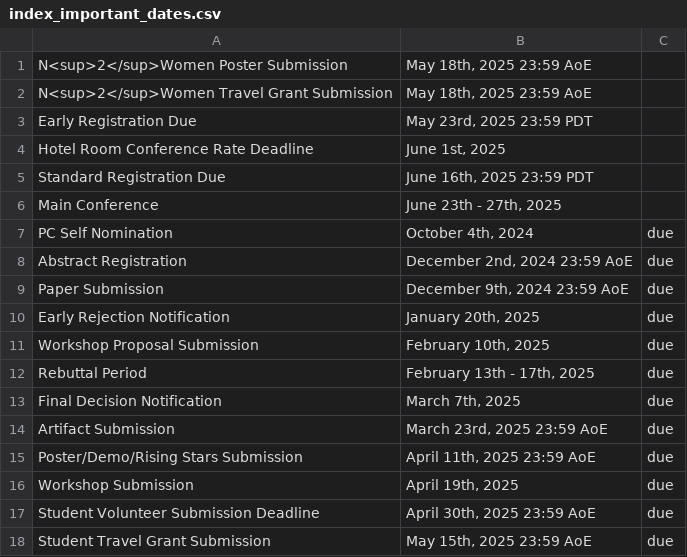
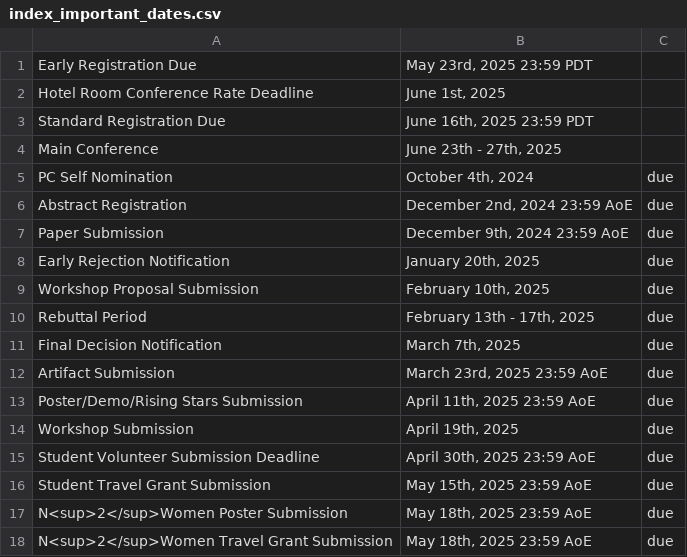
Before and after one commit to mobisys2025/website, a CSV file: assets/index_important_dates.csv, drawn as a sheet; removed rows and columns are numbered as before the commit, all else as after; the diff names each change by its address in the sheet, - before the commit and + after, or states it on an @@ line.

Commit message:
due n2women

```diff
--- a/assets/index_important_dates.csv
+++ b/assets/index_important_dates.csv
-row 1: N<sup>2</sup>Women Poster Submission | May 18th, 2025 23:59 AoE
-row 2: N<sup>2</sup>Women Travel Grant Submission | May 18th, 2025 23:59 AoE
+row 17: N<sup>2</sup>Women Poster Submission | May 18th, 2025 23:59 AoE | due
+row 18: N<sup>2</sup>Women Travel Grant Submission | May 18th, 2025 23:59 AoE | due
```
Also changed, not shown: 1 other file.
